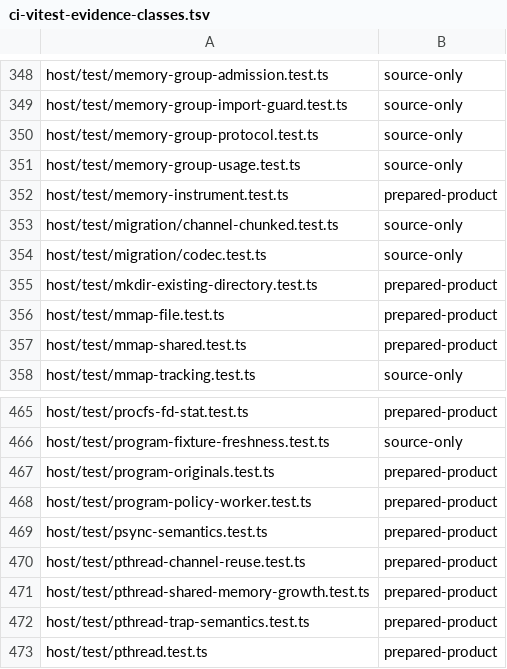
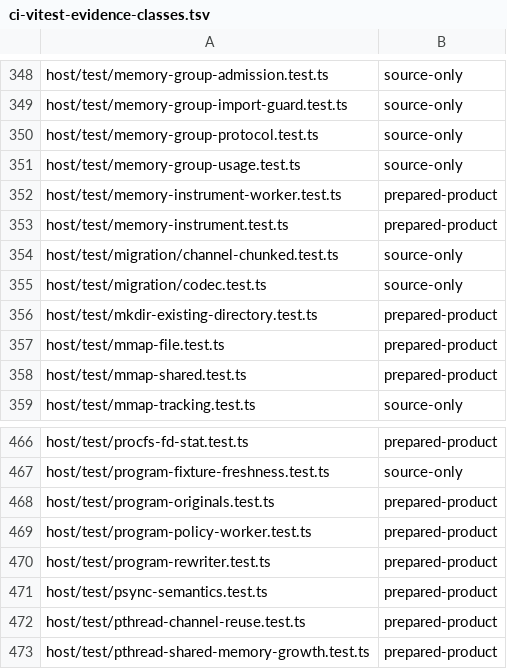
Before and after one commit to Automattic/kandelo, a TSV file: scripts/ci-vitest-evidence-classes.tsv, drawn as a sheet; only a part is shown, gaps mark what is left out; the shorter side is filled out with more unchanged rows.

Commit message:
Host: Rewrite a marked program at exec and choose the fork form
In share mode a program had to be rewritten at build time, so each of
its processes ran the slower form, also on a host in copy mode. The
host now rewrites a program that carries the mark
kandelo.memory.rewrite_at_exec when a process starts it, and it
chooses the form of each fork child.

- In share mode the host rewrites a marked program at a host spawn, at
  exec and at posix_spawn. The rewrite runs in a Worker of its own
  (host/src/program-rewriter.ts), so the kernel worker keeps serving
  syscalls. The host keeps each rewritten form, by the SHA-256 of its
  plain form, until the kernel stops.
- The process runs the rewritten form. The kernel keeps the plain
  bytes that it admitted as the executable of the process.
- The new option forkShareMinimumBytes of NodeKernelHost and
  BrowserKernel (default 0) is the smallest guest address space whose
  fork child shares the pages of its parent. A smaller parent gets a
  child with a private Memory: the host copies each guest-virtual page
  through the tables of the parent, and the child runs the plain form
  without tables.
- The fork template id of a rewritten program is the content of its
  section kandelo.memory.plain_form. Both forms have the same id, and
  a fork child refuses a plain form that is not the input of the
  rewrite of its parent.
- In copy mode the host runs the plain form and the mark has no
  effect.

Measured on Node 24: the first start of a 37 MB php-fpm waits about
1.3 s for the rewrite, and a 2 MB bash waits about 0.15 s. The time in
a browser is not measured.

Known costs: the parent of a marked program runs the rewritten form
from its start, and the host never drops a rewritten form.

Tests: 12 Node test files, 410 of 411 tests passed. The one failure
is in host/test/spawn-host-parity.test.ts, "both exec callbacks carry
one opaque prepared-target request": the base of this commit has the
same failure. Two source-shape assertions of that file follow the new
code of the fork and posix_spawn handlers. The browser spec
apps/browser-demos/test/fork-share-memory.spec.ts has not run on this
base. No test proves which form a fork child runs; the tests prove
equal results in each mode. The full host suite and
./run.sh test browser-memory have not run.

The kernel and the program ABI do not change. Node.js and the browser
get the same edits. docs/architecture.md describes the behavior.

```diff
--- a/scripts/ci-vitest-evidence-classes.tsv
+++ b/scripts/ci-vitest-evidence-classes.tsv
@@ -351,2 +351,3 @@ host/test/memory-group-protocol.test.ts	source-only
 host/test/memory-group-usage.test.ts	source-only
+host/test/memory-instrument-worker.test.ts	prepared-product
 host/test/memory-instrument.test.ts	prepared-product
@@ -468,2 +469,3 @@ host/test/program-originals.test.ts	prepared-product
 host/test/program-policy-worker.test.ts	prepared-product
+host/test/program-rewriter.test.ts	prepared-product
 host/test/psync-semantics.test.ts	prepared-product
```
Also changed, not shown: 30 other files.
